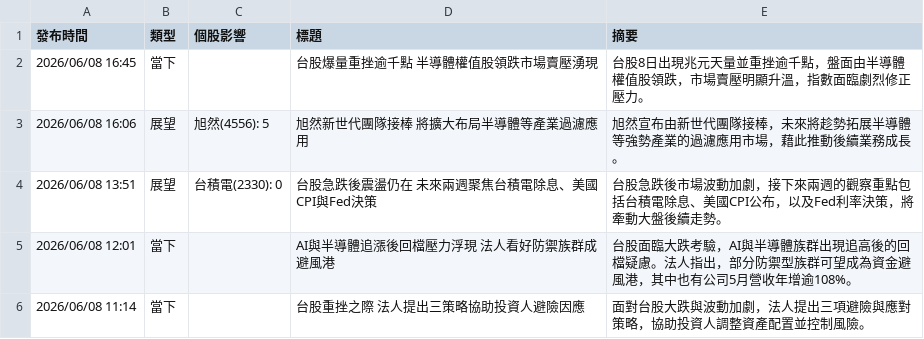
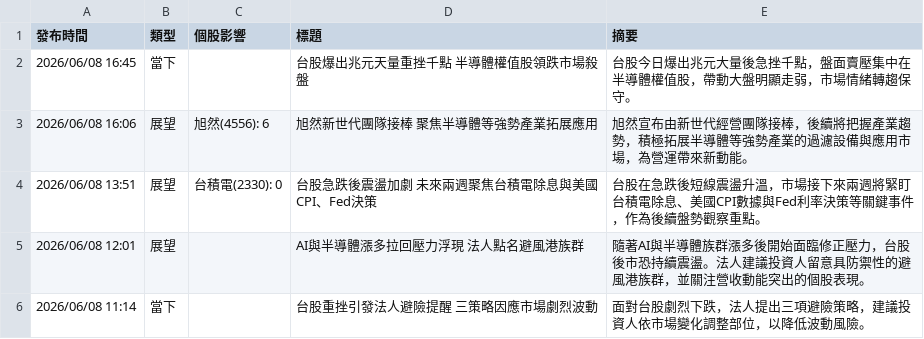
Before and after one commit to ShaLauTie/Stock, a CSV file: stock_news/latest_news.csv, drawn as a sheet.

Commit message:
Auto update stock news

```diff
--- a/stock_news/latest_news.csv
+++ b/stock_news/latest_news.csv
@@ -1,6 +1,6 @@
 發布時間,類型,個股影響,標題,摘要
-2026/06/08 16:45,當下,,台股爆量重挫逾千點 半導體權值股領跌市場賣壓湧現,台股8日出現兆元天量並重挫逾千點，盤面由半導體權值股領跌，市場賣壓明顯升溫，指數面臨劇烈修正壓力。
-2026/06/08 16:06,展望,旭然(4556): 5,旭然新世代團隊接棒 將擴大布局半導體等產業過濾應用,旭然宣布由新世代團隊接棒，未來將趁勢拓展半導體等強勢產業的過濾應用市場，藉此推動後續業務成長。
-2026/06/08 13:51,展望,台積電(2330): 0,台股急跌後震盪仍在 未來兩週聚焦台積電除息、美國CPI與Fed決策,台股急跌後市場波動加劇，接下來兩週的觀察重點包括台積電除息、美國CPI公布，以及Fed利率決策，將牽動大盤後續走勢。
-2026/06/08 12:01,當下,,AI與半導體追漲後回檔壓力浮現 法人看好防禦族群成避風港,台股面臨大跌考驗，AI與半導體族群出現追高後的回檔疑慮。法人指出，部分防禦型族群可望成為資金避風港，其中也有公司5月營收年增逾108%。
-2026/06/08 11:14,當下,,台股重挫之際 法人提出三策略協助投資人避險因應,面對台股大跌與波動加劇，法人提出三項避險與應對策略，協助投資人調整資產配置並控制風險。
+2026/06/08 16:45,當下,,台股爆出兆元天量重挫千點 半導體權值股領跌市場殺盤,台股今日爆出兆元大量後急挫千點，盤面賣壓集中在半導體權值股，帶動大盤明顯走弱，市場情緒轉趨保守。
+2026/06/08 16:06,展望,旭然(4556): 6,旭然新世代團隊接棒 聚焦半導體等強勢產業拓展應用,旭然宣布由新世代經營團隊接棒，後續將把握產業趨勢，積極拓展半導體等強勢產業的過濾設備與應用市場，為營運帶來新動能。
+2026/06/08 13:51,展望,台積電(2330): 0,台股急跌後震盪加劇 未來兩週聚焦台積電除息與美國CPI、Fed決策,台股在急跌後短線震盪升溫，市場接下來兩週將緊盯台積電除息、美國CPI數據與Fed利率決策等關鍵事件，作為後續盤勢觀察重點。
+2026/06/08 12:01,展望,,AI與半導體漲多拉回壓力浮現 法人點名避風港族群,隨著AI與半導體族群漲多後開始面臨修正壓力，台股後市恐持續震盪。法人建議投資人留意具防禦性的避風港族群，並關注營收動能突出的個股表現。
+2026/06/08 11:14,當下,,台股重挫引發法人避險提醒 三策略因應市場劇烈波動,面對台股劇烈下跌，法人提出三項避險策略，建議投資人依市場變化調整部位，以降低波動風險。
```
